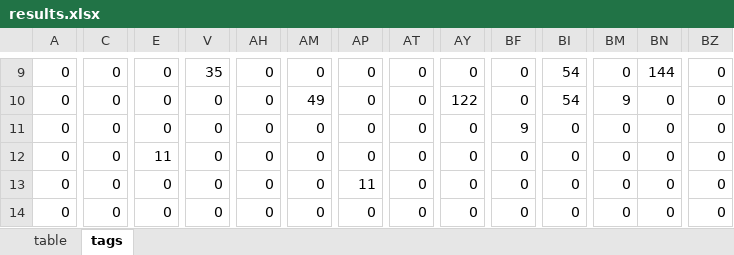
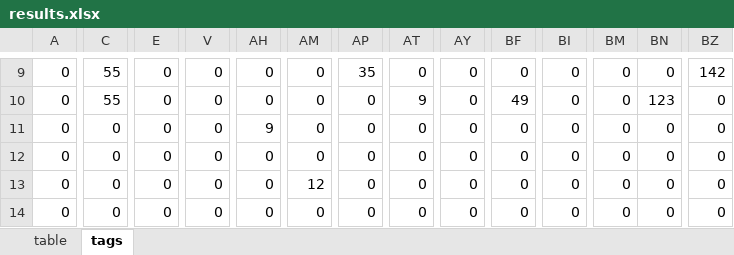
Before and after one commit to Deopster/Reviews, an Excel workbook: static/results.xlsx, sheet tags, drawn as a sheet; only a part is shown, gaps mark what is left out; values as stored, in another font and other column widths than the file's, no borders; the diff covers the shown part only; the diff names each change by its address in the sheet, - before the commit and + after, or states it on an @@ line.

```diff
--- a/static/results.xlsx (sheet tags)
+++ b/static/results.xlsx (sheet tags)
-C9:C10: 0
+C9:C10: 55
-V9: 35
+V9: 0
-AP9: 0
+AP9: 35
-BI9:BI10: 54
+BI9:BI10: 0
-BN9: 144
+BN9: 0
-BZ9: 0
+BZ9: 142
-AM10: 49
+AM10: 0
-AT10: 0
+AT10: 9
-AY10: 122
+AY10: 0
-BF10: 0
+BF10: 49
-BM10: 9
+BM10: 0
-BN10: 0
+BN10: 123
-AH11: 0
+AH11: 9
-BF11: 9
+BF11: 0
-E12: 11
+E12: 0
-AM13: 0
+AM13: 12
-AP13: 11
+AP13: 0
```
Also changed, not shown: 1 added row, 1 removed row and 136 edited cells elsewhere in this sheet, sheet table, rety.xlsx, 18 other files.
